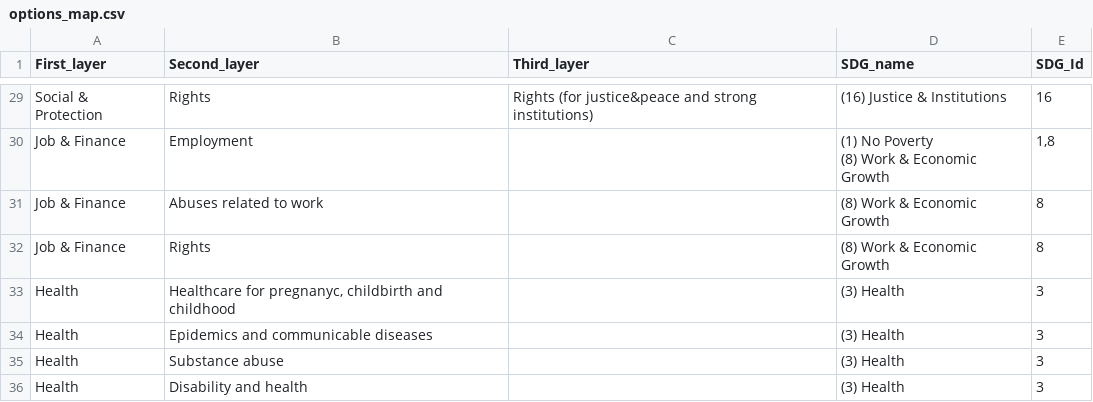
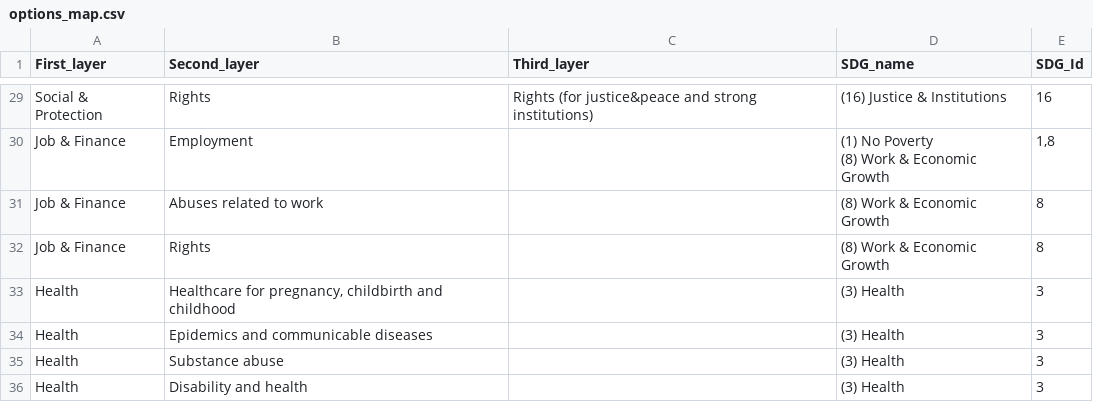
Before and after one commit to WomenPlusPlus/deploy-impact-21-kona-c, a CSV file: Frontend/assets/options_map.csv, drawn as a sheet; only a part is shown, gaps mark what is left out.

```diff
--- a/Frontend/assets/options_map.csv
+++ b/Frontend/assets/options_map.csv
@@ -34,3 +34,3 @@ Job & Finance,Abuses related to work,,(8) Work & Economic Growth,8
 Job & Finance,Rights,,(8) Work & Economic Growth,8
-Health,"Healthcare for pregnanyc, childbirth and childhood",,(3) Health,3
+Health,"Healthcare for pregnancy, childbirth and childhood",,(3) Health,3
 Health,Epidemics and communicable diseases,,(3) Health,3
```
Also changed, not shown: 4 other files.
